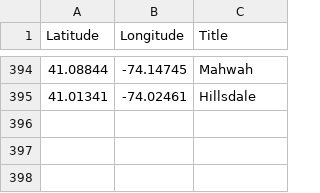
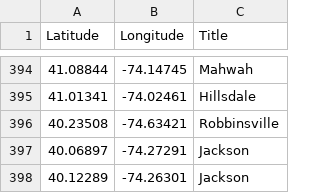
Before and after one commit to Bobcat00/olt_nj, a CSV file: olt.csv, drawn as a sheet; only a part is shown, gaps mark what is left out; the diff names each change by its address in the sheet, - before the commit and + after, or states it on an @@ line.

Commit message:
Add Robbinsville and Jackson

```diff
--- a/olt.csv
+++ b/olt.csv
+row 396: 40.23508 | -74.63421 | Robbinsville
+row 397: 40.06897 | -74.27291 | Jackson
+row 398: 40.12289 | -74.26301 | Jackson
```
